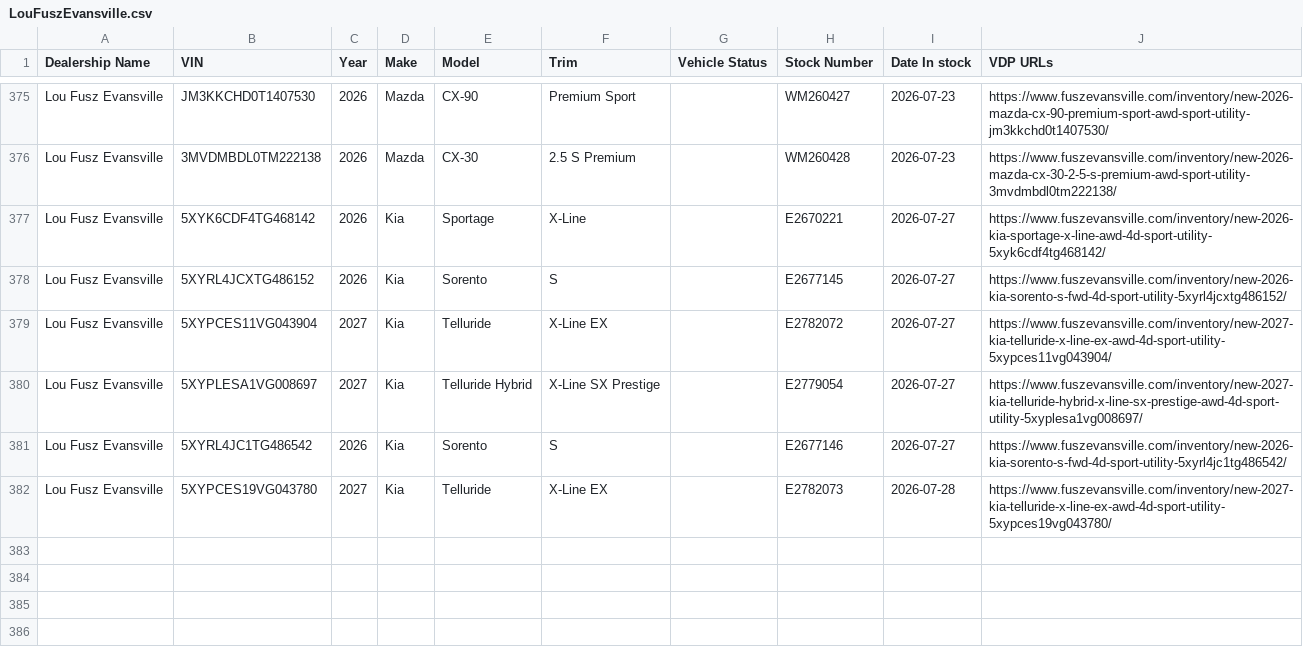
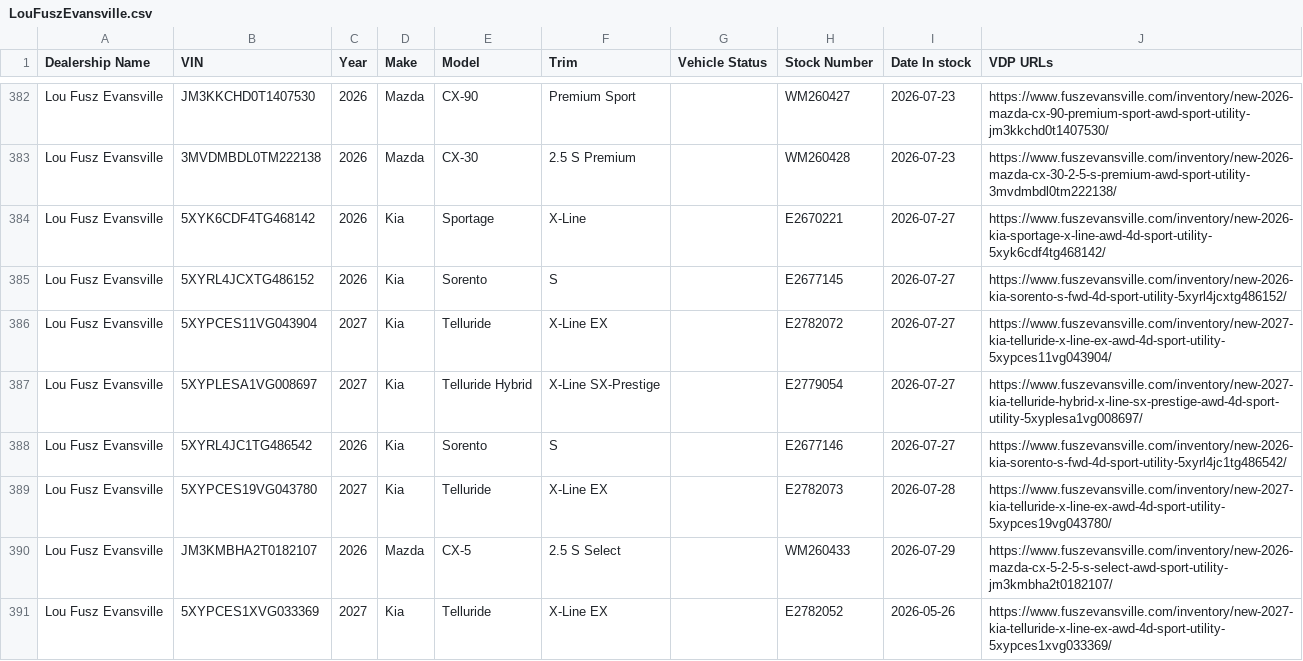
Before and after one commit to JnuruFusz/-lou-fusz-2027-model-pipeline, a CSV file: data/LouFuszEvansville.csv, drawn as a sheet; only a part is shown, gaps mark what is left out; the diff covers the shown part only.

```diff
--- a/data/LouFuszEvansville.csv
+++ b/data/LouFuszEvansville.csv
@@ -379,4 +386,6 @@
 "Lou Fusz Evansville",5XYPCES11VG043904,2027,Kia,Telluride,"X-Line EX",,E2782072,2026-07-27,https://www.fuszevansville.com/inventory/new-2027-kia-telluride-x-line-ex-awd-4d-sport-utility-5xypces11vg043904/
-"Lou Fusz Evansville",5XYPLESA1VG008697,2027,Kia,"Telluride Hybrid","X-Line SX Prestige",,E2779054,2026-07-27,https://www.fuszevansville.com/inventory/new-2027-kia-telluride-hybrid-x-line-sx-prestige-awd-4d-sport-utility-5xyplesa1vg008697/
+"Lou Fusz Evansville",5XYPLESA1VG008697,2027,Kia,"Telluride Hybrid","X-Line SX-Prestige",,E2779054,2026-07-27,https://www.fuszevansville.com/inventory/new-2027-kia-telluride-hybrid-x-line-sx-prestige-awd-4d-sport-utility-5xyplesa1vg008697/
 "Lou Fusz Evansville",5XYRL4JC1TG486542,2026,Kia,Sorento,S,,E2677146,2026-07-27,https://www.fuszevansville.com/inventory/new-2026-kia-sorento-s-fwd-4d-sport-utility-5xyrl4jc1tg486542/
 "Lou Fusz Evansville",5XYPCES19VG043780,2027,Kia,Telluride,"X-Line EX",,E2782073,2026-07-28,https://www.fuszevansville.com/inventory/new-2027-kia-telluride-x-line-ex-awd-4d-sport-utility-5xypces19vg043780/
+"Lou Fusz Evansville",JM3KMBHA2T0182107,2026,Mazda,CX-5,"2.5 S Select",,WM260433,2026-07-29,https://www.fuszevansville.com/inventory/new-2026-mazda-cx-5-2-5-s-select-awd-sport-utility-jm3kmbha2t0182107/
+"Lou Fusz Evansville",5XYPCES1XVG033369,2027,Kia,Telluride,"X-Line EX",,E2782052,2026-05-26,https://www.fuszevansville.com/inventory/new-2027-kia-telluride-x-line-ex-awd-4d-sport-utility-5xypces1xvg033369/
```
Also changed, not shown: 13 added rows, 2 removed rows and 1 edited cell elsewhere in this file, data/FuszToyota.csv, data/KIAMoline.csv, 12 other files.
